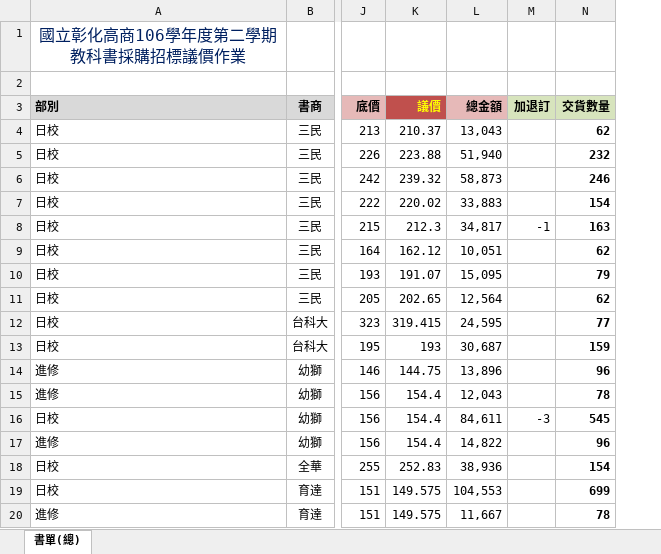
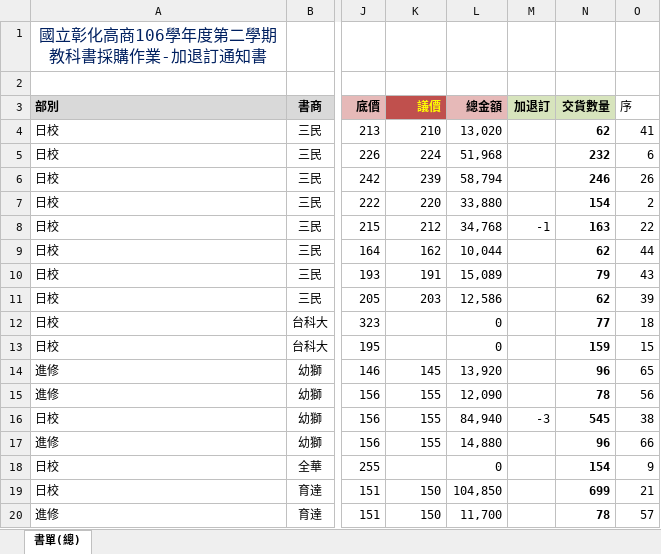
Before and after one commit to james-chsc/textbook, an Excel workbook: 106-2教科書/02.採購/招標議價.xlsx, sheet 書單(總), drawn as a sheet; only a part is shown, gaps mark what is left out; values as stored, in another font and other column widths than the file's, no borders; conditional formats not drawn; the diff covers the shown part only; the diff names each change by its address in the sheet, - before the commit and + after, or states it on an @@ line.

```diff
--- a/106-2教科書/02.採購/招標議價.xlsx (sheet 書單(總))
+++ b/106-2教科書/02.採購/招標議價.xlsx (sheet 書單(總))
@@ column O (序) unhidden, rows 4-20: 41 | 6 | 26 | 2 | 22 | 44 | 43 | 39 | 18 | 15 | 65 | 56 | 38 | 66 | 9 | 21 | 57 @@
-A1 (部別): 國立彰化高商106學年度第二學期教科書採購招標議價作業
+A1 (部別): 國立彰化高商106學年度第二學期教科書採購作業-加退訂通知書
-K4 (議價): 210.37
+K4 (議價): 210
-L4 (總金額): 13,043
+L4 (總金額): 13,020
-K5 (議價): 223.88
+K5 (議價): 224
-L5 (總金額): 51,940
+L5 (總金額): 51,968
-K6 (議價): 239.32
+K6 (議價): 239
-L6 (總金額): 58,873
+L6 (總金額): 58,794
-K7 (議價): 220.02
+K7 (議價): 220
-L7 (總金額): 33,883
+L7 (總金額): 33,880
-K8 (議價): 212.3
+K8 (議價): 212
-L8 (總金額): 34,817
+L8 (總金額): 34,768
-K9 (議價): 162.12
+K9 (議價): 162
-L9 (總金額): 10,051
+L9 (總金額): 10,044
-K10 (議價): 191.07
+K10 (議價): 191
-L10 (總金額): 15,095
+L10 (總金額): 15,089
-K11 (議價): 202.65
+K11 (議價): 203
-L11 (總金額): 12,564
+L11 (總金額): 12,586
-K12 (議價): 319.415
+K12 (議價): (empty)
-L12 (總金額): 24,595
+L12 (總金額): 0
-K13 (議價): 193
+K13 (議價): (empty)
-L13 (總金額): 30,687
+L13 (總金額): 0
-K14 (議價): 144.75
+K14 (議價): 145
-L14 (總金額): 13,896
+L14 (總金額): 13,920
-K15:K17 (議價): 154.4
+K15:K17 (議價): 155
-L15 (總金額): 12,043
+L15 (總金額): 12,090
-L16 (總金額): 84,611
+L16 (總金額): 84,940
-L17 (總金額): 14,822
+L17 (總金額): 14,880
-K18 (議價): 252.83
+K18 (議價): (empty)
-L18 (總金額): 38,936
+L18 (總金額): 0
-K19:K20 (議價): 149.575
+K19:K20 (議價): 150
-L19 (總金額): 104,553
+L19 (總金額): 104,850
-L20 (總金額): 11,667
+L20 (總金額): 11,700
```
Also changed, not shown: 100 edited cells elsewhere in this sheet, 106-2教科書/02.採購/招標議價_底價單.xlsx.
